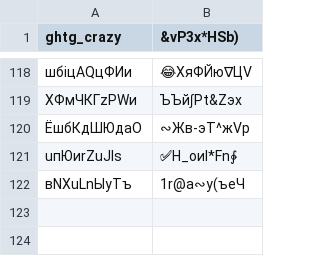
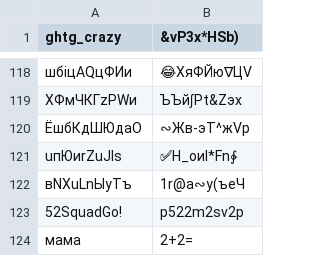
Before and after one commit to ghtg/NN-text-encryption, a CSV file: dataset.csv, drawn as a sheet; only a part is shown, gaps mark what is left out; the diff names each change by its address in the sheet, - before the commit and + after, or states it on an @@ line.

Commit message:
Added 1 extra layer and updated dataset

```diff
--- a/dataset.csv
+++ b/dataset.csv
+row 123: 52SquadGo! | p522m2sv2p
+row 124: мама | 2+2=
```
Also changed, not shown: 1 other file.
